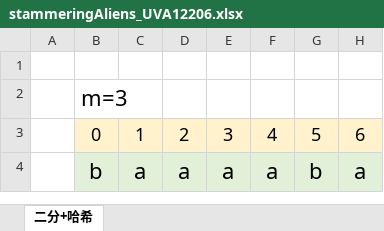
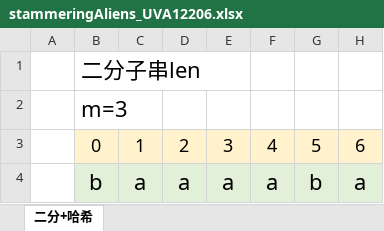
Before and after one commit to gzshawnliang/competitive-programming, an Excel workbook: other2/thomas/uva_12206/stammeringAliens_UVA12206.xlsx, sheet 二分+哈希, drawn as a sheet; only a part is shown; values as stored, in another font and other column widths than the file's, no borders; charts and pictures not drawn; the diff names each change by its address in the sheet, - before the commit and + after, or states it on an @@ line.

```diff
--- a/other2/thomas/uva_12206/stammeringAliens_UVA12206.xlsx (sheet 二分+哈希)
+++ b/other2/thomas/uva_12206/stammeringAliens_UVA12206.xlsx (sheet 二分+哈希)
-B1: (empty)
+B1: 二分子串len
```
